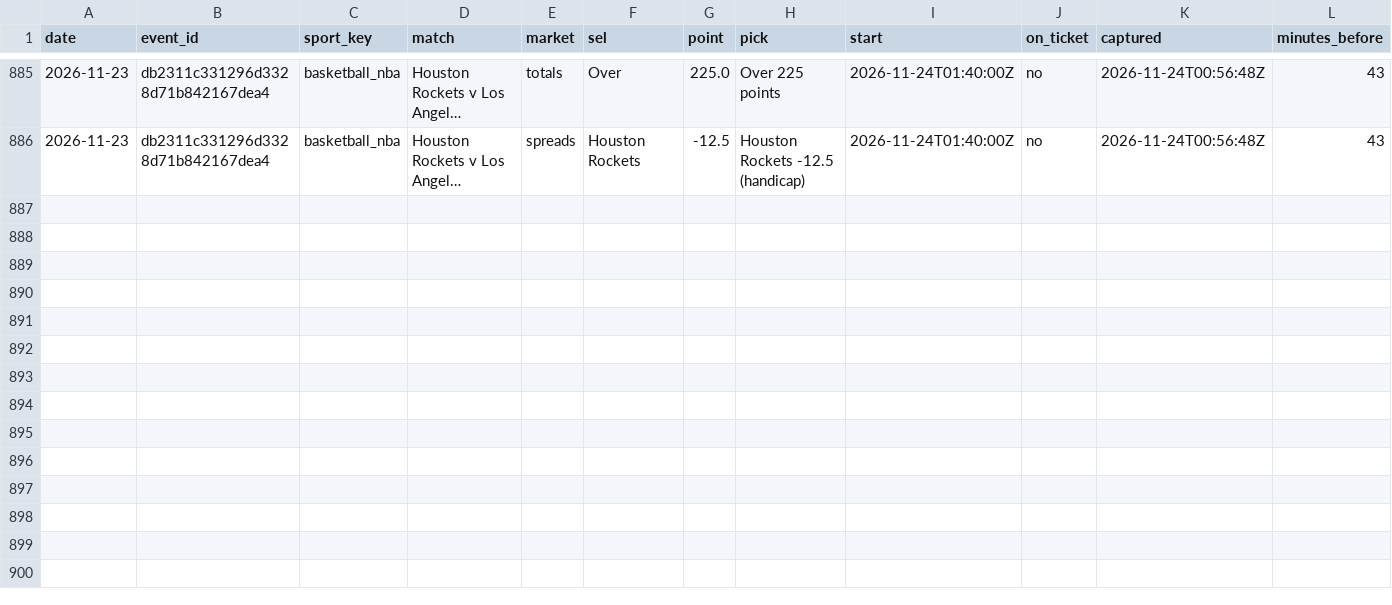
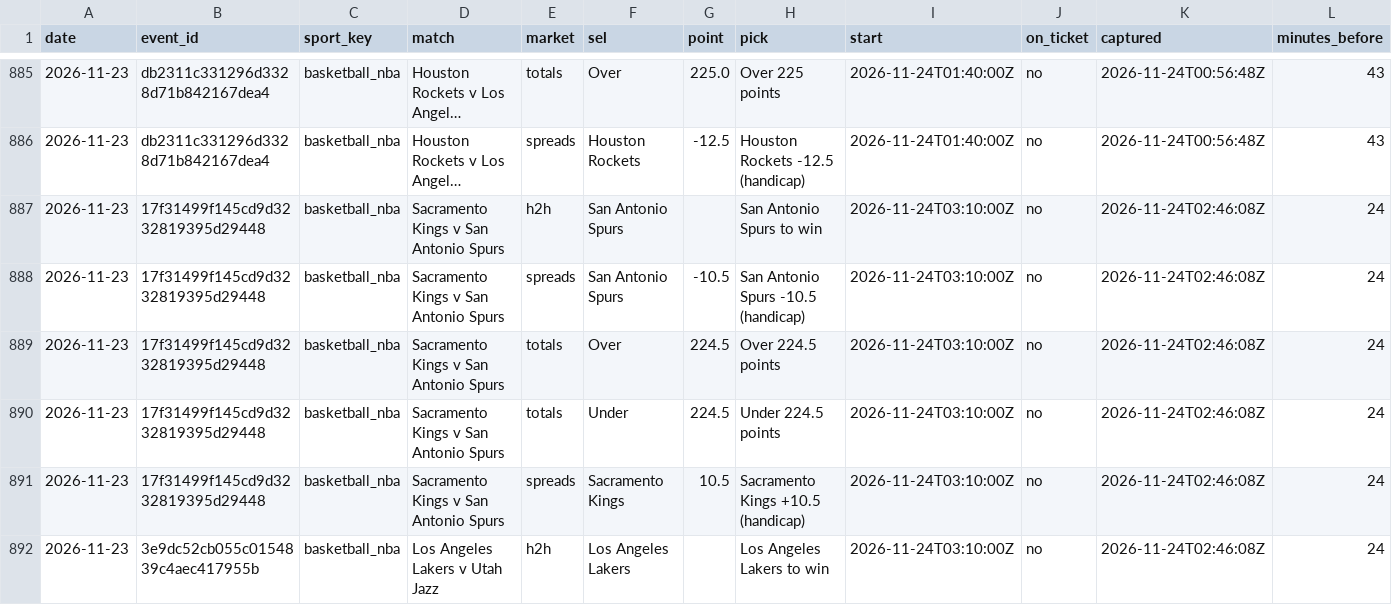
Before and after one commit to tralesmile/kockajse, a CSV file: data/closing.csv, drawn as a sheet; only a part is shown, gaps mark what is left out; long unchanged cells end in …; rows hold the shown columns only; the diff names each change by its address in the sheet, - before the commit and + after, or states it on an @@ line.

Commit message:
Update closing prices

```diff
--- a/data/closing.csv
+++ b/data/closing.csv
+row 887: 2026-11-23 | 17f31499f145cd9d3232819395d29448 | basketball_nba | Sacramento Kings v San Antonio Spurs | h2h | San Antonio Spurs |  | San Antonio Spurs to win | 2026-11-24T03:10:00Z | no | 2026-11-24T02:46:08Z | 24
+row 888: 2026-11-23 | 17f31499f145cd9d3232819395d29448 | basketball_nba | Sacramento Kings v San Antonio Spurs | spreads | San Antonio Spurs | -10.5 | San Antonio Spurs -10.5 (handicap) | 2026-11-24T03:10:00Z | no | 2026-11-24T02:46:08Z | 24
+row 889: 2026-11-23 | 17f31499f145cd9d3232819395d29448 | basketball_nba | Sacramento Kings v San Antonio Spurs | totals | Over | 224.5 | Over 224.5 points | 2026-11-24T03:10:00Z | no | 2026-11-24T02:46:08Z | 24
+row 890: 2026-11-23 | 17f31499f145cd9d3232819395d29448 | basketball_nba | Sacramento Kings v San Antonio Spurs | totals | Under | 224.5 | Under 224.5 points | 2026-11-24T03:10:00Z | no | 2026-11-24T02:46:08Z | 24
+row 891: 2026-11-23 | 17f31499f145cd9d3232819395d29448 | basketball_nba | Sacramento Kings v San Antonio Spurs | spreads | Sacramento Kings | 10.5 | Sacramento Kings +10.5 (handicap) | 2026-11-24T03:10:00Z | no | 2026-11-24T02:46:08Z | 24
+row 892: 2026-11-23 | 3e9dc52cb055c0154839c4aec417955b | basketball_nba | Los Angeles Lakers v Utah Jazz | h2h | Los Angeles Lakers |  | Los Angeles Lakers to win | 2026-11-24T03:10:00Z | no | 2026-11-24T02:46:08Z | 24
```
Also changed, not shown: 2 other files.
